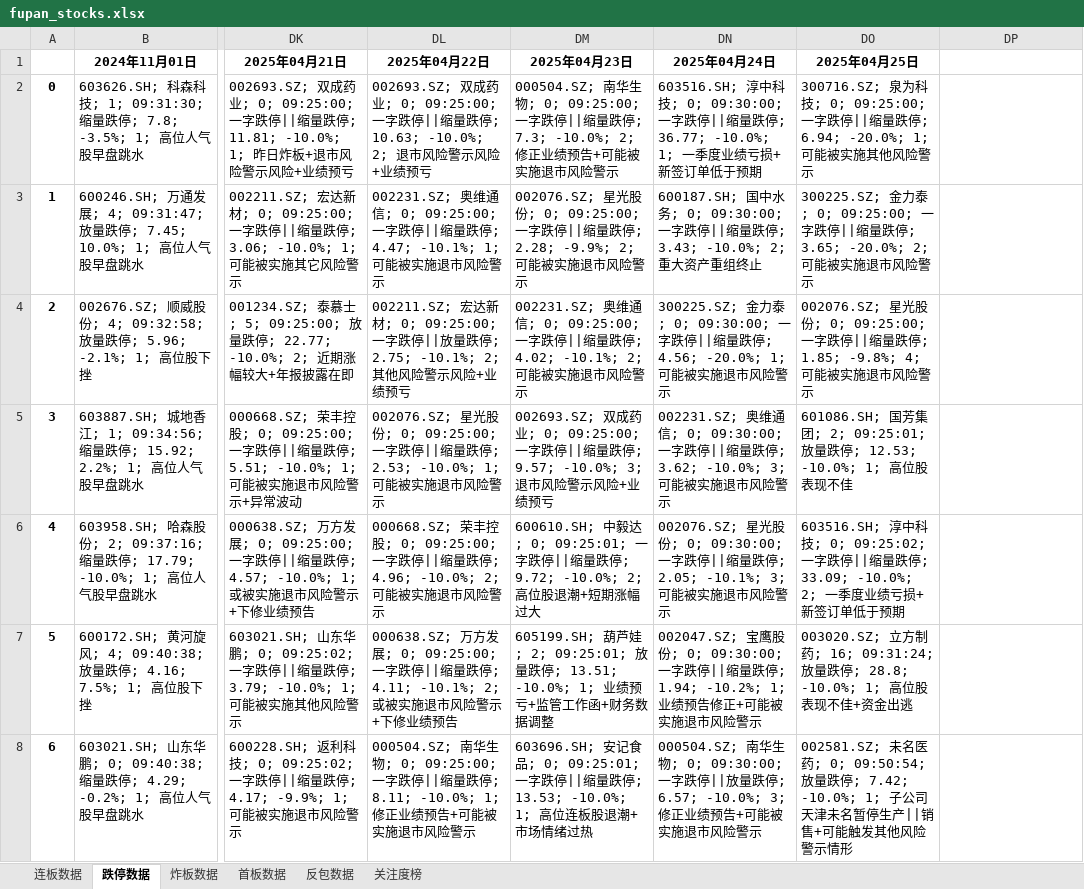
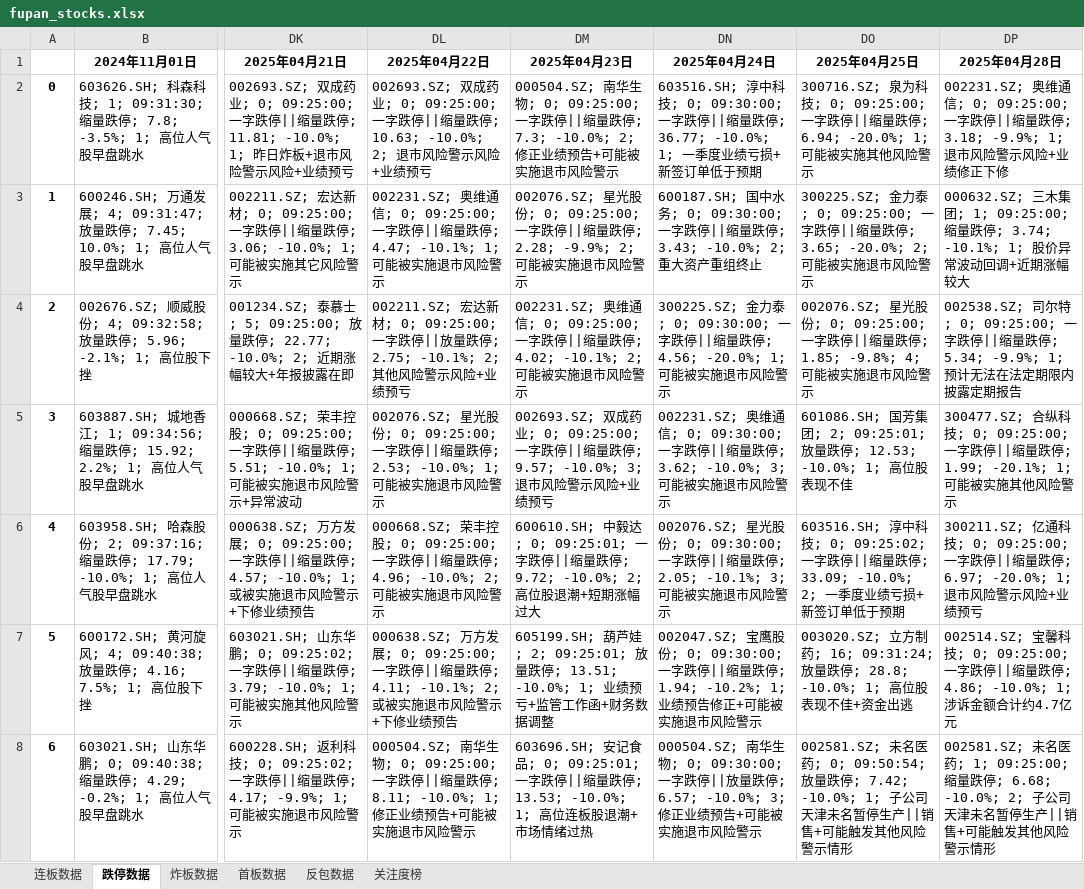
Before and after one commit to KealLiang/HardTrading, an Excel workbook: excel/fupan_stocks.xlsx, sheet 跌停数据, drawn as a sheet; only a part is shown, gaps mark what is left out; values as stored, in another font and other column widths than the file's, no borders; the diff covers the shown part only; the diff names each change by its address in the sheet, - before the commit and + after, or states it on an @@ line.

Commit message:
update datas

```diff
--- a/excel/fupan_stocks.xlsx (sheet 跌停数据)
+++ b/excel/fupan_stocks.xlsx (sheet 跌停数据)
-DP1: (empty)
+DP1: 2025年04月28日
-DP2 (2025年04月28日): (empty)
+DP2 (2025年04月28日): 002231.SZ; 奥维通信; 0; 09:25:00; 一字跌停||缩量跌停; 3.18; -9.9%; 1; 退市风险警示风险+业绩修正下修
-DP3 (2025年04月28日): (empty)
+DP3 (2025年04月28日): 000632.SZ; 三木集团; 1; 09:25:00; 缩量跌停; 3.74; -10.1%; 1; 股价异常波动回调+近期涨幅较大
-DP4 (2025年04月28日): (empty)
+DP4 (2025年04月28日): 002538.SZ; 司尔特; 0; 09:25:00; 一字跌停||缩量跌停; 5.34; -9.9%; 1; 预计无法在法定期限内披露定期报告
-DP5 (2025年04月28日): (empty)
+DP5 (2025年04月28日): 300477.SZ; 合纵科技; 0; 09:25:00; 一字跌停||缩量跌停; 1.99; -20.1%; 1; 可能被实施其他风险警示
-DP6 (2025年04月28日): (empty)
+DP6 (2025年04月28日): 300211.SZ; 亿通科技; 0; 09:25:00; 一字跌停||缩量跌停; 6.97; -20.0%; 1; 退市风险警示风险+业绩预亏
-DP7 (2025年04月28日): (empty)
+DP7 (2025年04月28日): 002514.SZ; 宝馨科技; 0; 09:25:00; 一字跌停||缩量跌停; 4.86; -10.0%; 1; 涉诉金额合计约4.7亿元
-DP8 (2025年04月28日): (empty)
+DP8 (2025年04月28日): 002581.SZ; 未名医药; 1; 09:25:00; 缩量跌停; 6.68; -10.0%; 2; 子公司天津未名暂停生产||销售+可能触发其他风险警示情形
```
Also changed, not shown: 27 edited cells elsewhere in this sheet, sheet 反包数据, sheet 关注度榜, sheet 炸板数据, sheet 连板数据, sheet 首板数据, excel/limit_up_history.xlsx, excel/market_analysis.xlsx, 1 other file.
